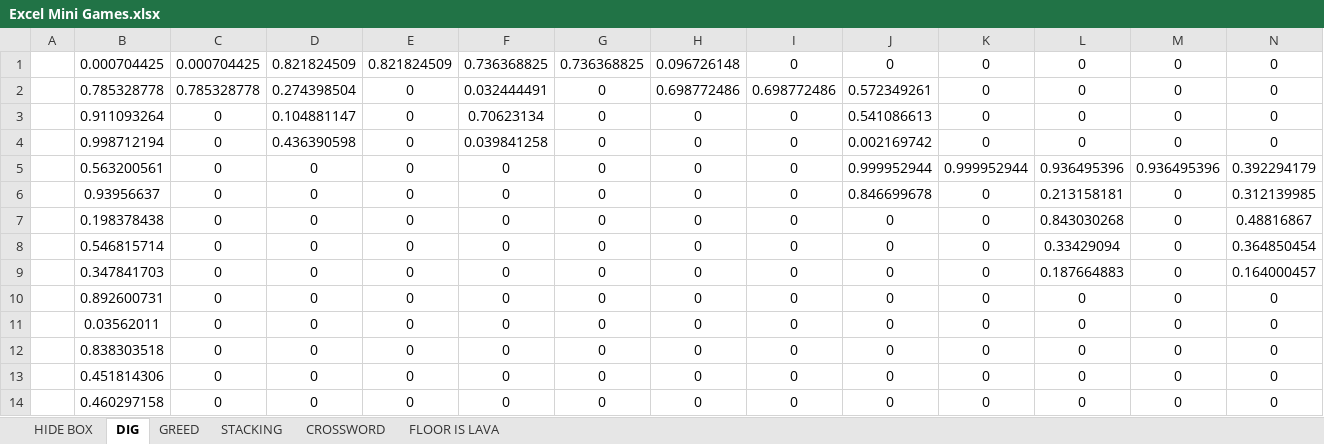
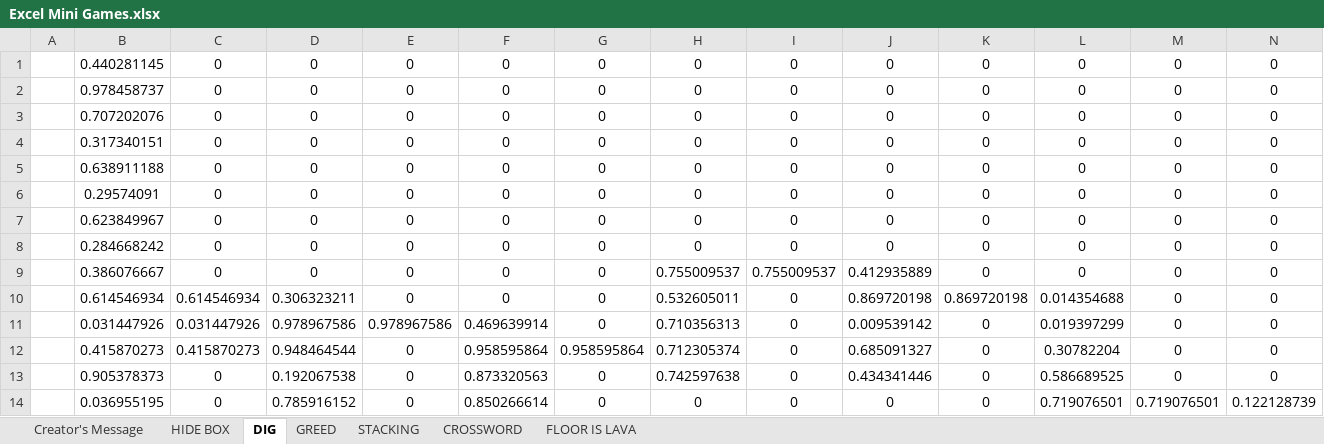
Before and after one commit to Excelobstaclecourse/Excel-Obstacle-Course, an Excel workbook: Excel Mini Games.xlsx, sheet DIG, drawn as a sheet; only a part is shown; values as stored, in another font and other column widths than the file's, no borders; charts and pictures and conditional formats not drawn; removed rows and columns are numbered as before the commit, all else as after; rows hold the shown columns only; the diff covers the shown part only; the diff names each change by its address in the sheet, - before the commit and + after, or states it on an @@ line.

```diff
--- a/Excel Mini Games.xlsx (sheet DIG)
+++ b/Excel Mini Games.xlsx (sheet DIG)
+sheet tab: Creator's Message
-row 1: start | 0.000704425 | 0.000704425 | 0.821824509 | 0.821824509 | 0.736368825 | 0.736368825 | 0.096726148 | 0 | 0 | 0 | 0 | 0 | 0
-row 2: start | 0.785328778 | 0.785328778 | 0.274398504 | 0 | 0.032444491 | 0 | 0.698772486 | 0.698772486 | 0.572349261 | 0 | 0 | 0 | 0
-B1: 0.911093264
+B1: 0.440281145
-D1: 0.104881147
+D1: 0
-F1: 0.70623134
+F1: 0
-J1: 0.541086613
+J1: 0
-B2: 0.998712194
+B2: 0.978458737
-D2: 0.436390598
+D2: 0
-F2: 0.039841258
+F2: 0
-J2: 0.002169742
+J2: 0
-row 5: start | 0.563200561 | 0 | 0 | 0 | 0 | 0 | 0 | 0 | 0.999952944 | 0.999952944 | 0.936495396 | 0.936495396 | 0.392294179
-row 6: start | 0.93956637 | 0 | 0 | 0 | 0 | 0 | 0 | 0 | 0.846699678 | 0 | 0.213158181 | 0 | 0.312139985
-row 7: start | 0.198378438 | 0 | 0 | 0 | 0 | 0 | 0 | 0 | 0 | 0 | 0.843030268 | 0 | 0.48816867
-B3: 0.546815714
+B3: 0.707202076
-L3: 0.33429094
+L3: 0
-N3: 0.364850454
+N3: 0
-B4: 0.347841703
+B4: 0.317340151
-L4: 0.187664883
+L4: 0
-N4: 0.164000457
+N4: 0
-B5: 0.892600731
+B5: 0.638911188
-B6: 0.03562011
+B6: 0.29574091
-B7: 0.838303518
+B7: 0.623849967
-B8: 0.451814306
+B8: 0.284668242
-B9: 0.460297158
+B9: 0.386076667
-H9: 0
+H9: 0.755009537
-I9: 0
+I9: 0.755009537
-J9: 0
+J9: 0.412935889
+row 10: start | 0.614546934 | 0.614546934 | 0.306323211 | 0 | 0 | 0 | 0.532605011 | 0 | 0.869720198 | 0.869720198 | 0.014354688 | 0 | 0
+row 11: start | 0.031447926 | 0.031447926 | 0.978967586 | 0.978967586 | 0.469639914 | 0 | 0.710356313 | 0 | 0.009539142 | 0 | 0.019397299 | 0 | 0
+row 12: start | 0.415870273 | 0.415870273 | 0.948464544 | 0 | 0.958595864 | 0.958595864 | 0.712305374 | 0 | 0.685091327 | 0 | 0.30782204 | 0 | 0
+row 13: start | 0.905378373 | 0 | 0.192067538 | 0 | 0.873320563 | 0 | 0.742597638 | 0 | 0.434341446 | 0 | 0.586689525 | 0 | 0
+row 14: start | 0.036955195 | 0 | 0.785916152 | 0 | 0.850266614 | 0 | 0 | 0 | 0 | 0 | 0.719076501 | 0.719076501 | 0.122128739
```
Also changed, not shown: 14 edited cells elsewhere in this sheet, sheet STACKING, sheet GREED, sheet FLOOR IS LAVA, sheet CROSSWORD, formulas that keep their value, charts or pictures.
